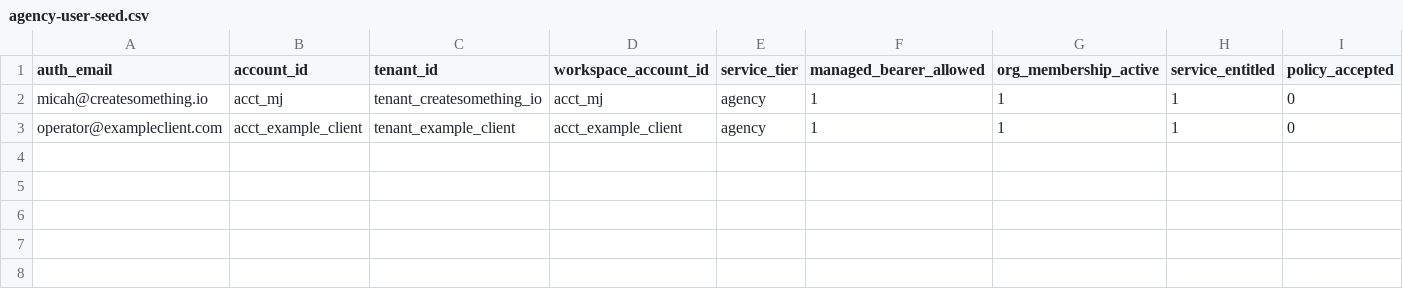
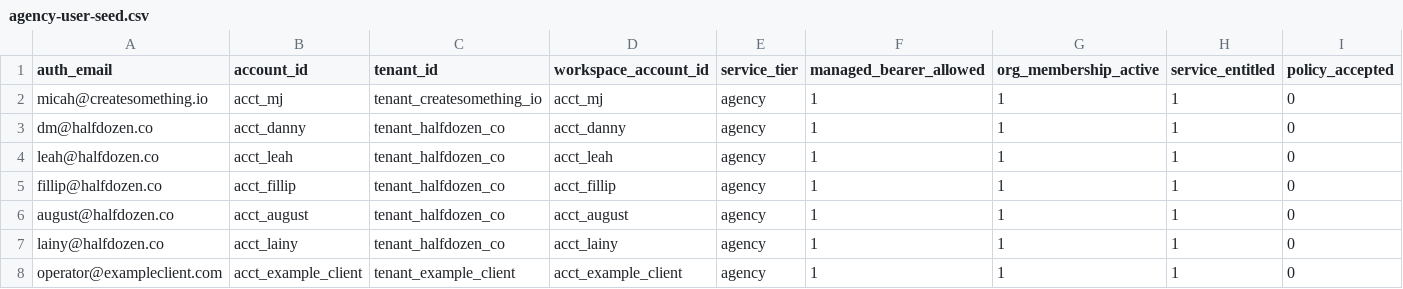
Before and after one commit to createsomethingtoday/create-something-monorepo, a CSV file: docs/examples/agency-user-seed.csv, drawn as a sheet; only a part is shown; rows hold the shown columns only; the diff names each change by its address in the sheet, - before the commit and + after, or states it on an @@ line.

```diff
--- a/docs/examples/agency-user-seed.csv
+++ b/docs/examples/agency-user-seed.csv
+row 3: dm@halfdozen.co | acct_danny | tenant_halfdozen_co | acct_danny | agency | 1 | 1 | 1 | 0
+row 4: leah@halfdozen.co | acct_leah | tenant_halfdozen_co | acct_leah | agency | 1 | 1 | 1 | 0
+row 5: fillip@halfdozen.co | acct_fillip | tenant_halfdozen_co | acct_fillip | agency | 1 | 1 | 1 | 0
+row 6: august@halfdozen.co | acct_august | tenant_halfdozen_co | acct_august | agency | 1 | 1 | 1 | 0
+row 7: lainy@halfdozen.co | acct_lainy | tenant_halfdozen_co | acct_lainy | agency | 1 | 1 | 1 | 0
```
Also changed, not shown: 8 other files.
